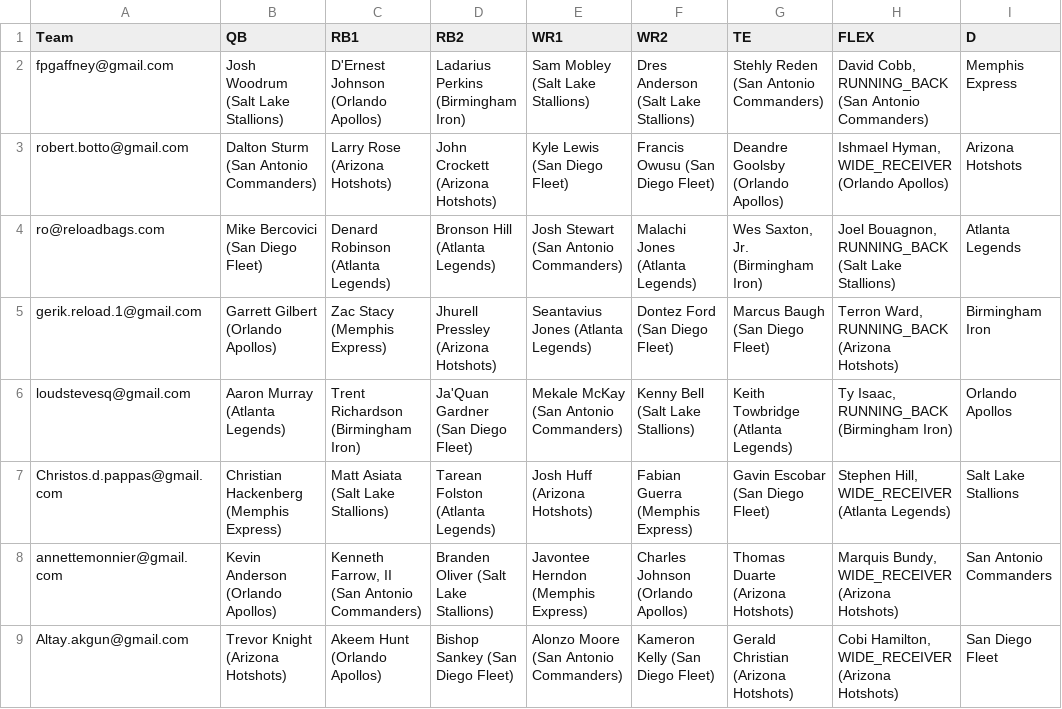
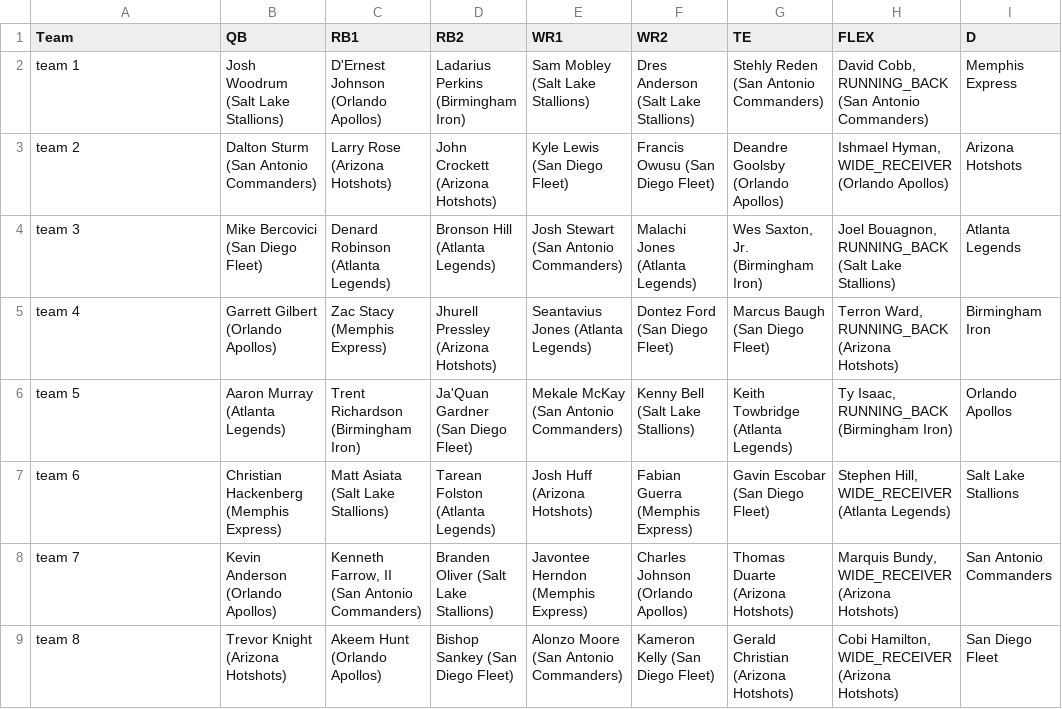
Before and after one commit to robertbotto/aafaaf-auto-draft-2019, a CSV file: draft-adp.csv, drawn as a sheet; only a part is shown; the diff names each change by its address in the sheet, - before the commit and + after, or states it on an @@ line.

Commit message:
Update draft-adp.csv
mask team owners

```diff
--- a/draft-adp.csv
+++ b/draft-adp.csv
-A2 (Team): fpgaffney@gmail.com
+A2 (Team): team 1
-A3 (Team): robert.botto@gmail.com
+A3 (Team): team 2
-A4 (Team): ro@reloadbags.com
+A4 (Team): team 3
-A5 (Team): gerik.reload.1@gmail.com
+A5 (Team): team 4
-A6 (Team): loudstevesq@gmail.com
+A6 (Team): team 5
-A7 (Team): Christos.d.pappas@gmail.com
+A7 (Team): team 6
-A8 (Team): annettemonnier@gmail.com
+A8 (Team): team 7
-A9 (Team): Altay.akgun@gmail.com
+A9 (Team): team 8
```
